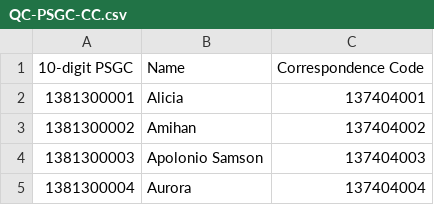
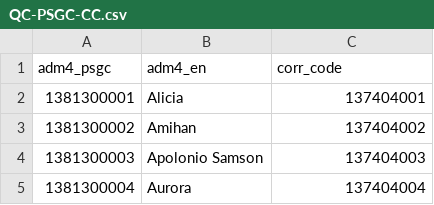
Before and after one commit to jeyempal/pjdsc-hotspot, a CSV file: pipeline/data/QC-PSGC-CC.csv, drawn as a sheet; only a part is shown.

Commit message:
rename column names of QC-PSGC-CC file

```diff
--- a/pipeline/data/QC-PSGC-CC.csv
+++ b/pipeline/data/QC-PSGC-CC.csv
@@ -1,2 +1,2 @@
-10-digit PSGC,Name,Correspondence Code
+adm4_psgc,adm4_en,corr_code
 1381300001,Alicia,137404001
```
